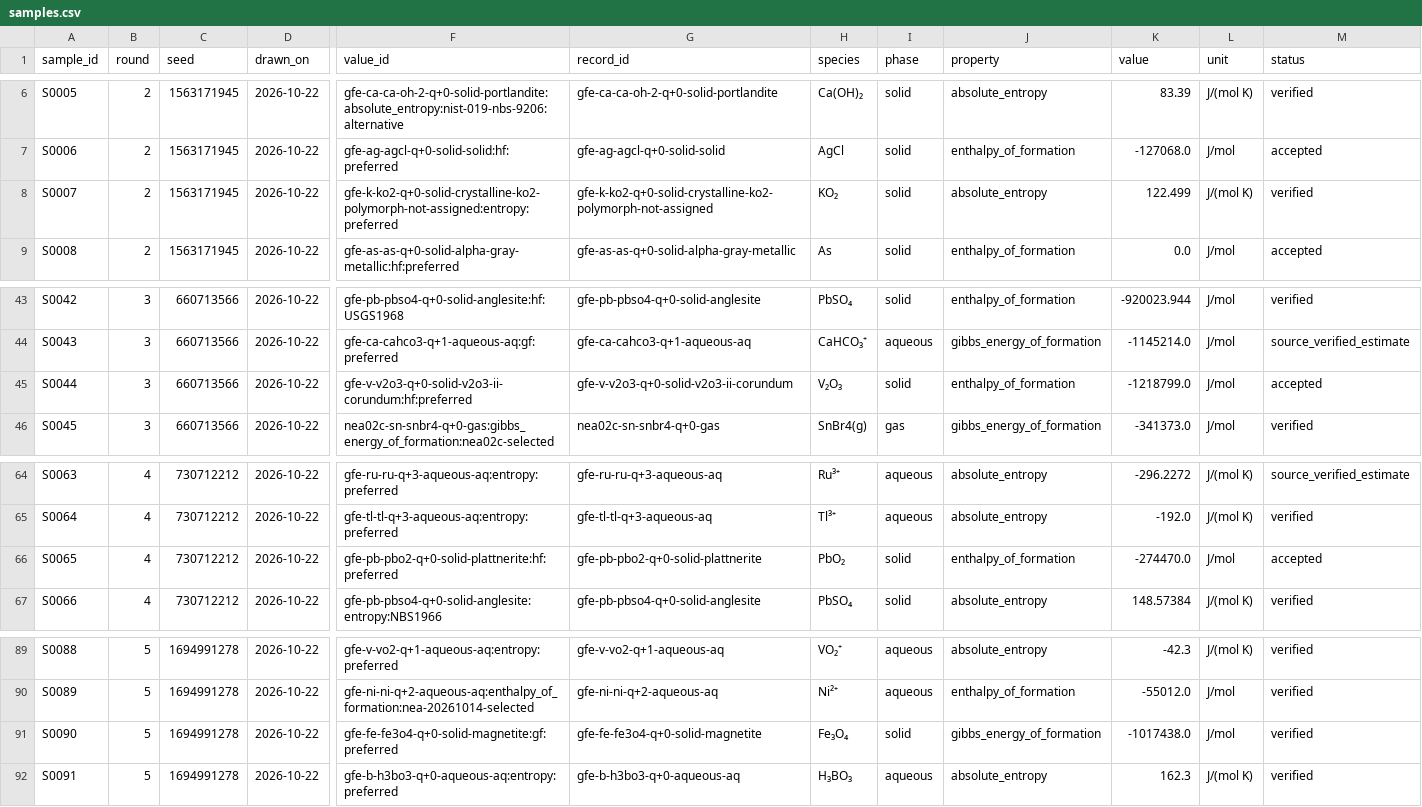
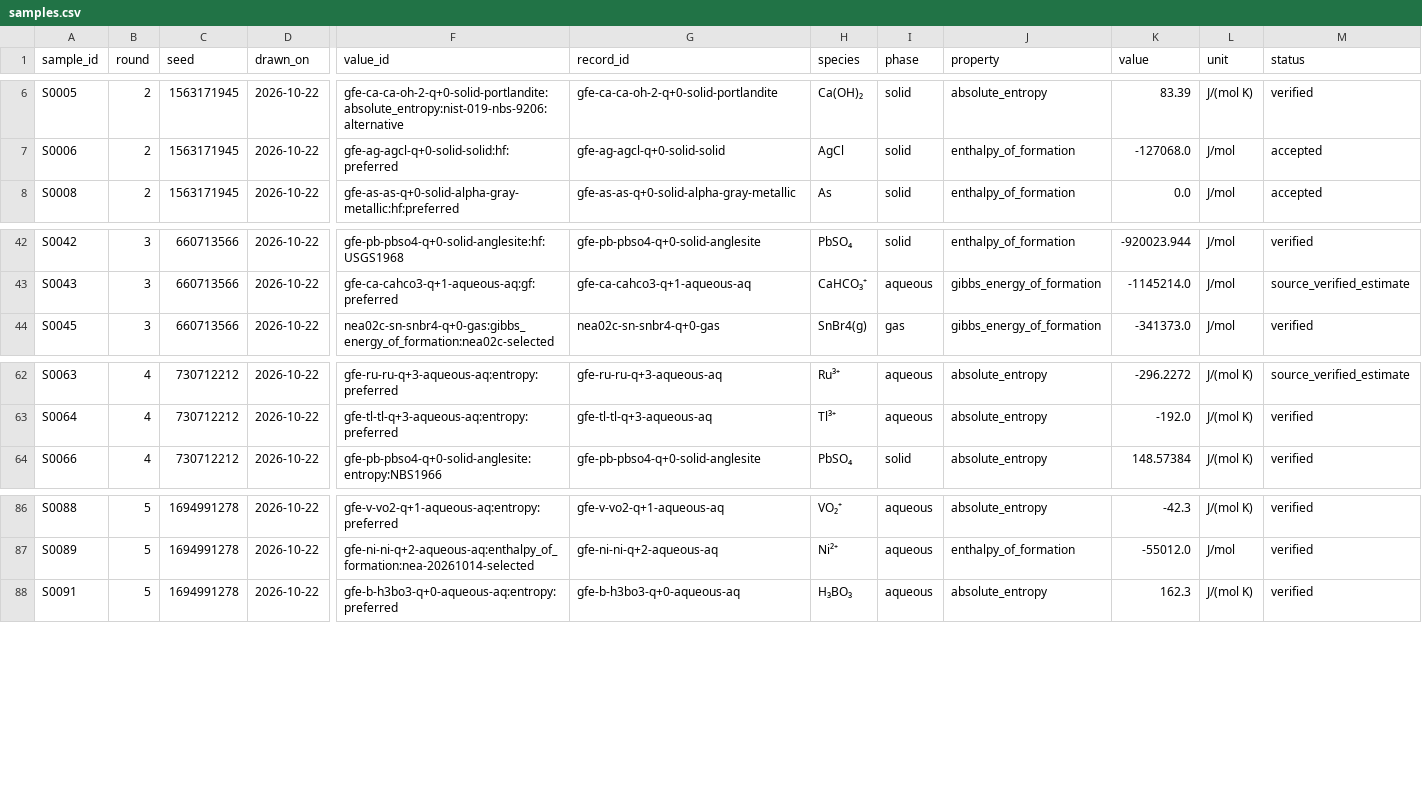
Before and after one commit to FrederikLizakJohansen/pourbase, a CSV file: verification/samples.csv, drawn as a sheet; only a part is shown, gaps mark what is left out; rows hold the shown columns only; the diff names each change by its address in the sheet, - before the commit and + after, or states it on an @@ line.

Commit message:
Align JANAF manuscript sources and retain independently sourced audit reviews

```diff
--- a/verification/samples.csv
+++ b/verification/samples.csv
-row 8: S0007 | 2 | 1563171945 | 2026-10-22 | gfe-k-ko2-q+0-solid-crystalline-ko2-polymorph-not-assigned:entropy:preferred | gfe-k-ko2-q+0-solid-crystalline-ko2-polymorph-not-assigned | KO₂ | solid | absolute_entropy | 122.499 | J/(mol K) | verified
-row 45: S0044 | 3 | 660713566 | 2026-10-22 | gfe-v-v2o3-q+0-solid-v2o3-ii-corundum:hf:preferred | gfe-v-v2o3-q+0-solid-v2o3-ii-corundum | V₂O₃ | solid | enthalpy_of_formation | -1218799.0 | J/mol | accepted
-row 66: S0065 | 4 | 730712212 | 2026-10-22 | gfe-pb-pbo2-q+0-solid-plattnerite:hf:preferred | gfe-pb-pbo2-q+0-solid-plattnerite | PbO₂ | solid | enthalpy_of_formation | -274470.0 | J/mol | accepted
-row 91: S0090 | 5 | 1694991278 | 2026-10-22 | gfe-fe-fe3o4-q+0-solid-magnetite:gf:preferred | gfe-fe-fe3o4-q+0-solid-magnetite | Fe₃O₄ | solid | gibbs_energy_of_formation | -1017438.0 | J/mol | verified
```
Also changed, not shown: verification/results.csv, 9 other files.
